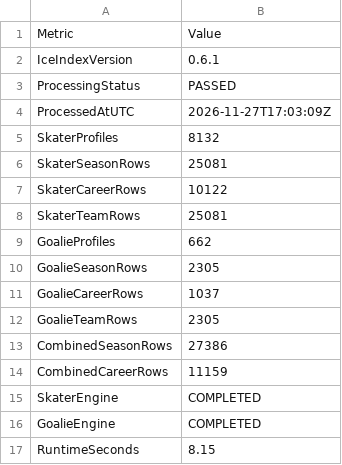
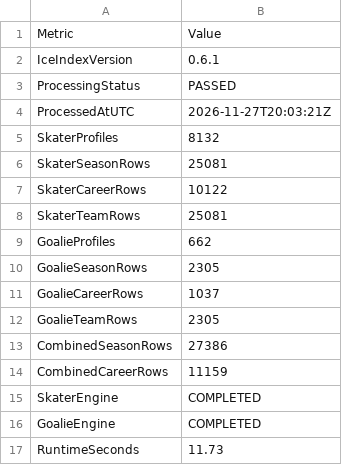
Before and after one commit to NoahCornish/IceIndex, a CSV file: data/processed/ohl/ohl_processing_summary.csv, drawn as a sheet.

```diff
--- a/data/processed/ohl/ohl_processing_summary.csv
+++ b/data/processed/ohl/ohl_processing_summary.csv
@@ -3,3 +3,3 @@
 "ProcessingStatus","PASSED"
-"ProcessedAtUTC","2026-11-27T17:03:09Z"
+"ProcessedAtUTC","2026-11-27T20:03:21Z"
 "SkaterProfiles","8132"
@@ -16,2 +16,2 @@
 "GoalieEngine","COMPLETED"
-"RuntimeSeconds","8.15"
+"RuntimeSeconds","11.73"
```
Also changed, not shown: data/games/2026-27/official_goalie_stats.csv, data/games/2026-27/official_skater_stats.csv, 16 other files.
